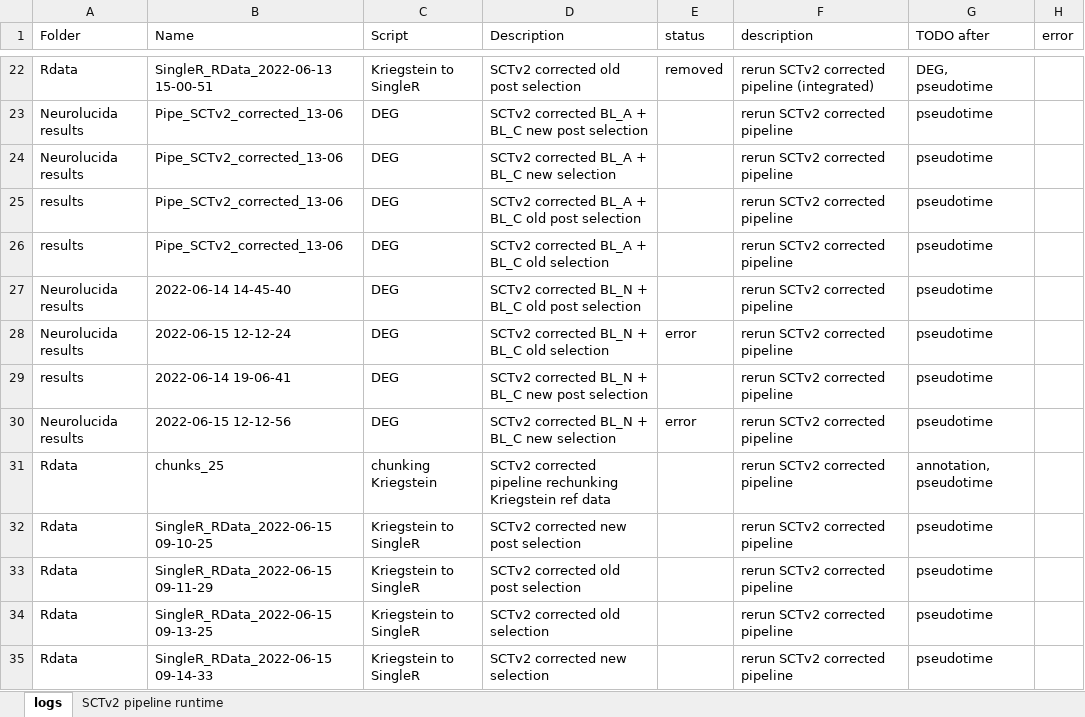
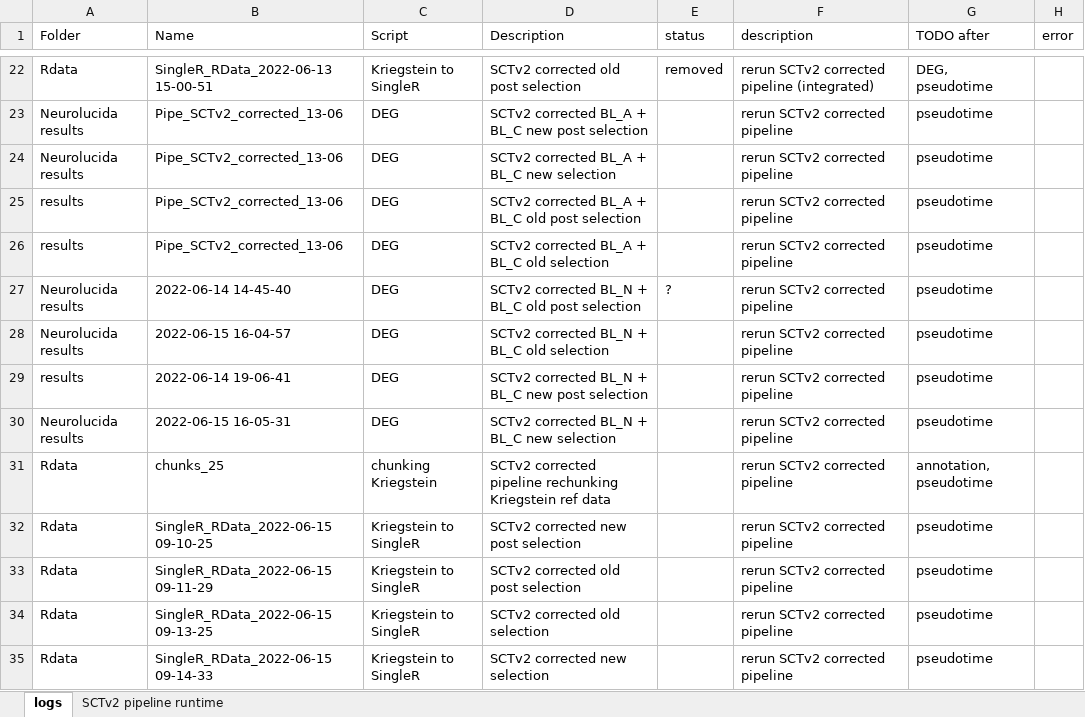
Before and after one commit to mauritsunkel/Discernas, an Excel workbook: Seurat/results log.xlsx, sheet logs, drawn as a sheet; only a part is shown, gaps mark what is left out; values as stored, in another font and other column widths than the file's, no borders; the diff names each change by its address in the sheet, - before the commit and + after, or states it on an @@ line.

```diff
--- a/Seurat/results log.xlsx (sheet logs)
+++ b/Seurat/results log.xlsx (sheet logs)
-E27 (status): (empty)
+E27 (status): ?
-B28 (Name): 2022-06-15 12-12-24
+B28 (Name): 2022-06-15 16-04-57
-E28 (status): error
+E28 (status): (empty)
-B30 (Name): 2022-06-15 12-12-56
+B30 (Name): 2022-06-15 16-05-31
-E30 (status): error
+E30 (status): (empty)
```
Also changed, not shown: 2 other files.
